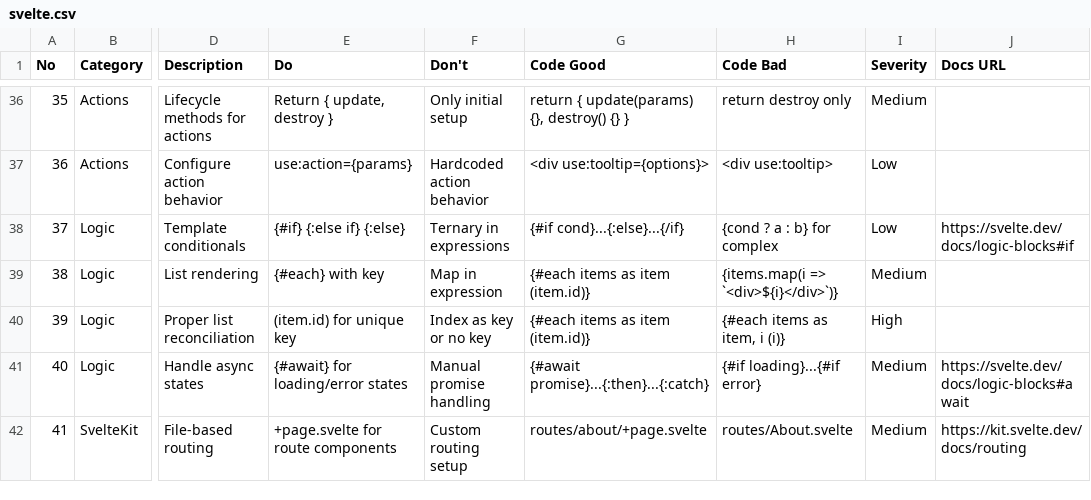
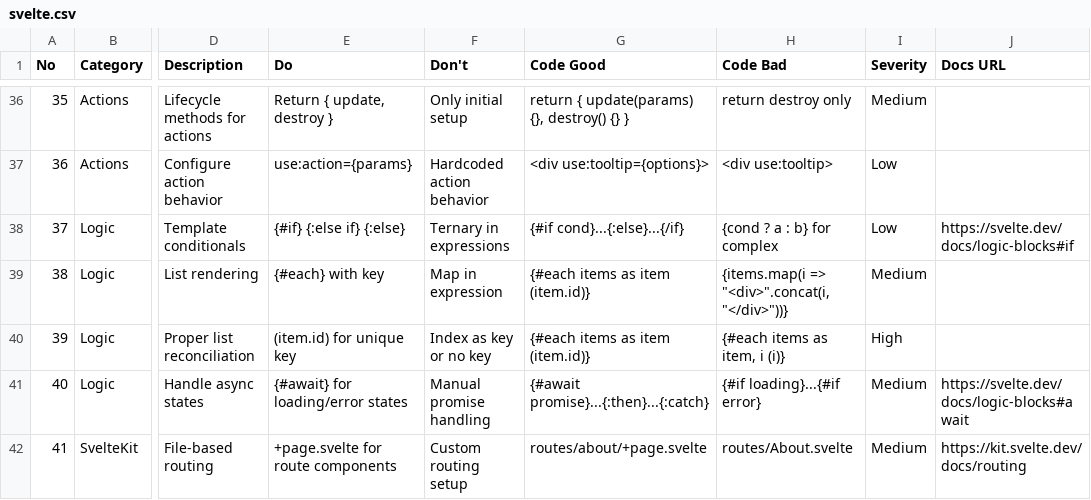
Before and after one commit to Shaisolaris/solaris-dev-shop, a CSV file: employees/design/ui-ux-designer/design-intelligence/data/stacks/svelte.csv, drawn as a sheet; only a part is shown, gaps mark what is left out; the diff names each change by its address in the sheet, - before the commit and + after, or states it on an @@ line.

```diff
--- a/employees/design/ui-ux-designer/design-intelligence/data/stacks/svelte.csv
+++ b/employees/design/ui-ux-designer/design-intelligence/data/stacks/svelte.csv
-H39 (Code Bad): {items.map(i => `<div>${i}</div>`)}
+H39 (Code Bad): {items.map(i => "<div>".concat(i, "</div>"))}
```
Also changed, not shown: employees/design/ui-ux-designer/design-intelligence/data/products.csv, employees/design/ui-ux-designer/design-intelligence/data/stacks/flutter.csv, 38 other files.
